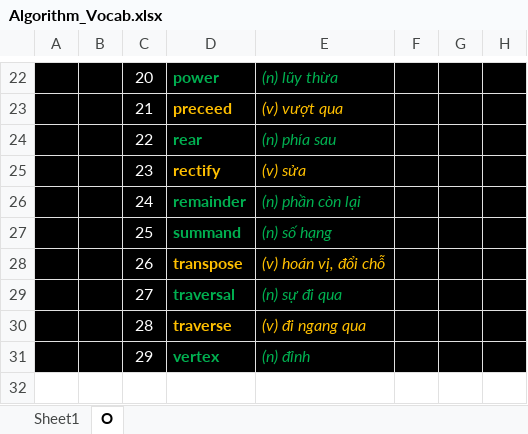
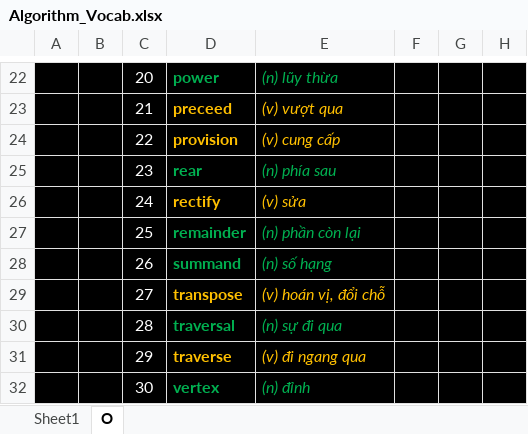
Before and after one commit to thangln1003/python-practice, an Excel workbook: Algorithm_Vocab.xlsx, sheet O, drawn as a sheet; only a part is shown, gaps mark what is left out; values as stored, in another font and other column widths than the file's, no borders; the diff names each change by its address in the sheet, - before the commit and + after, or states it on an @@ line.

```diff
--- a/Algorithm_Vocab.xlsx (sheet O)
+++ b/Algorithm_Vocab.xlsx (sheet O)
-D24: rear
+D24: provision
-D24:E24 text colour: #00B050
+D24:E24 text colour: #FFC000
-E24: (n) phía sau
+E24: (v) cung cấp
-D25: rectify
+D25: rear
-D25:E25 text colour: #FFC000
+D25:E25 text colour: #00B050
-E25: (v) sửa
+E25: (n) phía sau
-D26: remainder
+D26: rectify
-D26:E26 text colour: #00B050
+D26:E26 text colour: #FFC000
-E26: (n) phần còn lại
+E26: (v) sửa
-D27: summand
+D27: remainder
-E27: (n) số hạng
+E27: (n) phần còn lại
-D28: transpose
+D28: summand
-D28:E28 text colour: #FFC000
+D28:E28 text colour: #00B050
-E28: (v) hoán vị, đổi chỗ
+E28: (n) số hạng
-D29: traversal
+D29: transpose
-D29:E29 text colour: #00B050
+D29:E29 text colour: #FFC000
-E29: (n) sự đi qua
+E29: (v) hoán vị, đổi chỗ
-D30: traverse
+D30: traversal
-D30:E30 text colour: #FFC000
+D30:E30 text colour: #00B050
-E30: (v) đi ngang qua
+E30: (n) sự đi qua
-D31: vertex
+D31: traverse
-D31:E31 text colour: #00B050
+D31:E31 text colour: #FFC000
-E31: (n) đỉnh
+E31: (v) đi ngang qua
+row 32:  |  | 30 | vertex | (n) đỉnh
```
Also changed, not shown: 3 other files.
